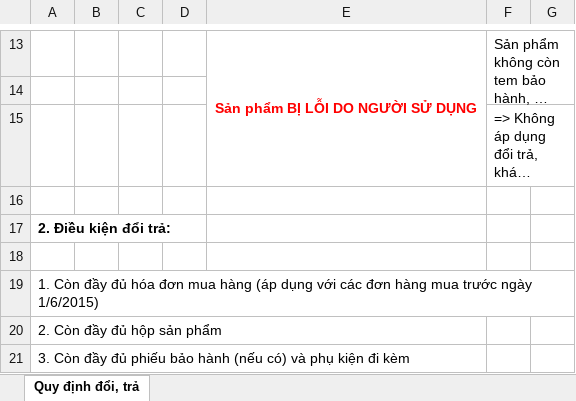
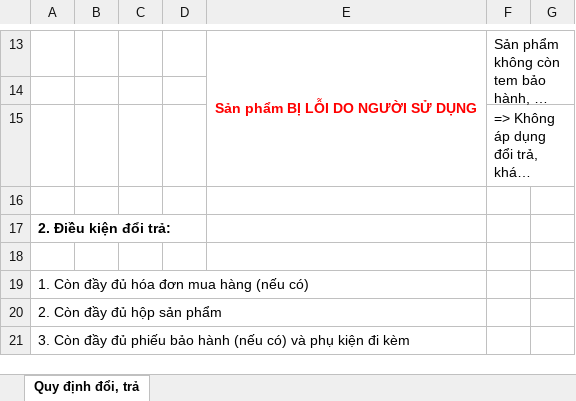
Before and after one commit to cuongeuro226/quanlycuahangthietbimaytinh, an Excel workbook: Reports/ref-Các quy định.xlsx, sheet Quy định đổi, trả, drawn as a sheet; only a part is shown, gaps mark what is left out; long unchanged cells end in …; values as stored, in another font and other column widths than the file's, no borders; the diff names each change by its address in the sheet, - before the commit and + after, or states it on an @@ line.

Commit message:
Edit các quy định

```diff
--- a/Reports/ref-Các quy định.xlsx (sheet Quy định đổi, trả)
+++ b/Reports/ref-Các quy định.xlsx (sheet Quy định đổi, trả)
-A19: …mua hàng (áp dụng với các đơn hàng mua trước ngày 1/6/2015)
+A19: …mua hàng (nếu có)
```
